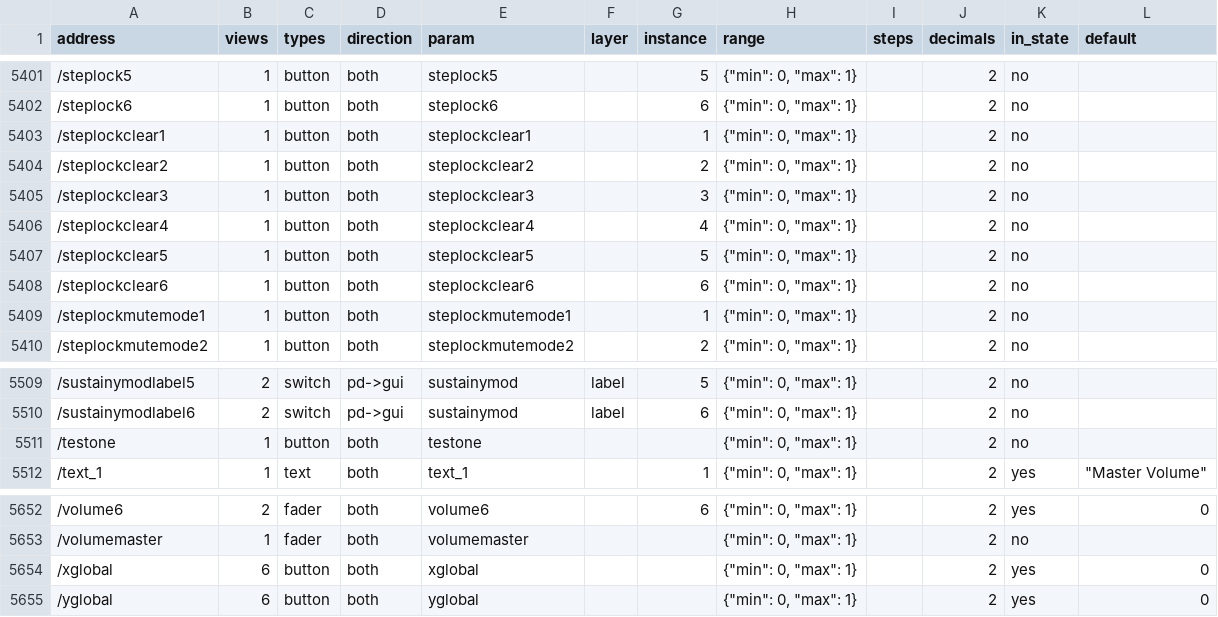
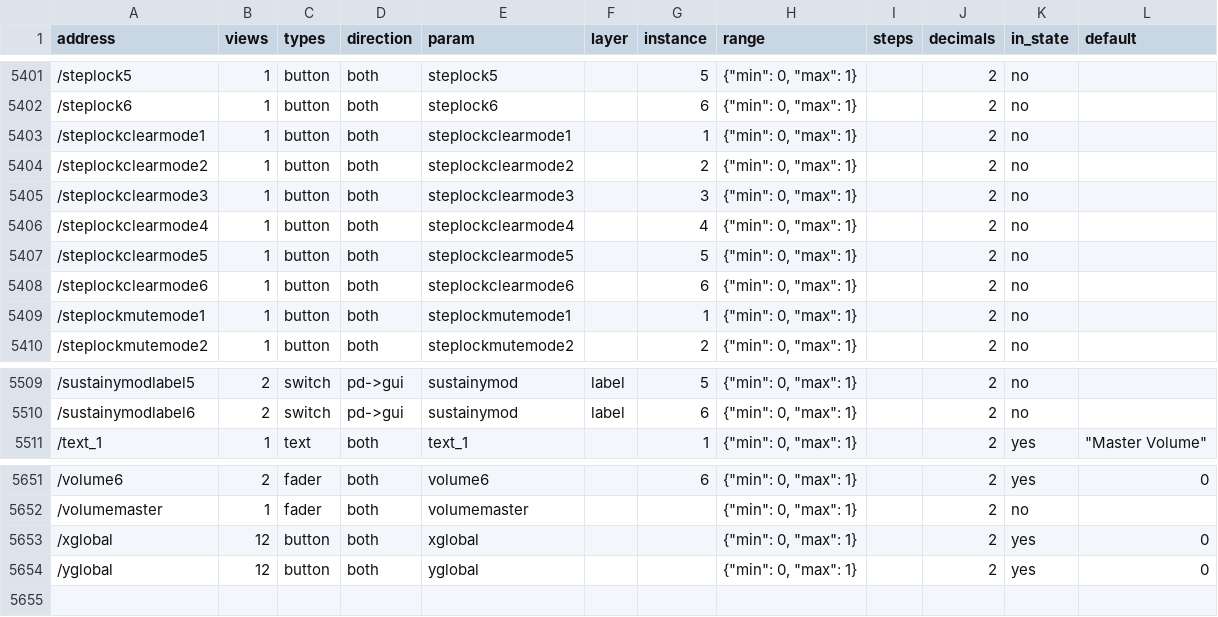
Before and after one commit to jrdooley/formuls, a CSV file: docs/gui/osc-contract.csv, drawn as a sheet; only a part is shown, gaps mark what is left out.

```diff
--- a/docs/gui/osc-contract.csv
+++ b/docs/gui/osc-contract.csv
@@ -5402,8 +5402,8 @@ address,views,types,direction,param,layer,instance,range,steps,decimals,in_state
 /steplock6,1,button,both,steplock6,,6,"{""min"": 0, ""max"": 1}",,2,no,
-/steplockclear1,1,button,both,steplockclear1,,1,"{""min"": 0, ""max"": 1}",,2,no,
-/steplockclear2,1,button,both,steplockclear2,,2,"{""min"": 0, ""max"": 1}",,2,no,
-/steplockclear3,1,button,both,steplockclear3,,3,"{""min"": 0, ""max"": 1}",,2,no,
-/steplockclear4,1,button,both,steplockclear4,,4,"{""min"": 0, ""max"": 1}",,2,no,
-/steplockclear5,1,button,both,steplockclear5,,5,"{""min"": 0, ""max"": 1}",,2,no,
-/steplockclear6,1,button,both,steplockclear6,,6,"{""min"": 0, ""max"": 1}",,2,no,
+/steplockclearmode1,1,button,both,steplockclearmode1,,1,"{""min"": 0, ""max"": 1}",,2,no,
+/steplockclearmode2,1,button,both,steplockclearmode2,,2,"{""min"": 0, ""max"": 1}",,2,no,
+/steplockclearmode3,1,button,both,steplockclearmode3,,3,"{""min"": 0, ""max"": 1}",,2,no,
+/steplockclearmode4,1,button,both,steplockclearmode4,,4,"{""min"": 0, ""max"": 1}",,2,no,
+/steplockclearmode5,1,button,both,steplockclearmode5,,5,"{""min"": 0, ""max"": 1}",,2,no,
+/steplockclearmode6,1,button,both,steplockclearmode6,,6,"{""min"": 0, ""max"": 1}",,2,no,
 /steplockmutemode1,1,button,both,steplockmutemode1,,1,"{""min"": 0, ""max"": 1}",,2,no,
@@ -5510,3 +5510,2 @@ address,views,types,direction,param,layer,instance,range,steps,decimals,in_state
 /sustainymodlabel6,2,switch,pd->gui,sustainymod,label,6,"{""min"": 0, ""max"": 1}",,2,no,
-/testone,1,button,both,testone,,,"{""min"": 0, ""max"": 1}",,2,no,
 /text_1,1,text,both,text_1,,1,"{""min"": 0, ""max"": 1}",,2,yes,"""Master Volume"""
@@ -5653,3 +5652,3 @@ address,views,types,direction,param,layer,instance,range,steps,decimals,in_state
 /volumemaster,1,fader,both,volumemaster,,,"{""min"": 0, ""max"": 1}",,2,no,
-/xglobal,6,button,both,xglobal,,,"{""min"": 0, ""max"": 1}",,2,yes,0
-/yglobal,6,button,both,yglobal,,,"{""min"": 0, ""max"": 1}",,2,yes,0
+/xglobal,12,button,both,xglobal,,,"{""min"": 0, ""max"": 1}",,2,yes,0
+/yglobal,12,button,both,yglobal,,,"{""min"": 0, ""max"": 1}",,2,yes,0
```
Also changed, not shown: 6 other files.
